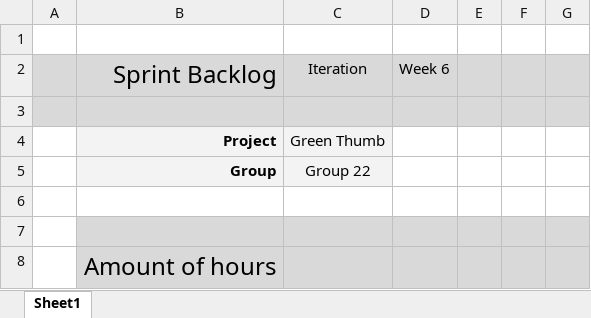
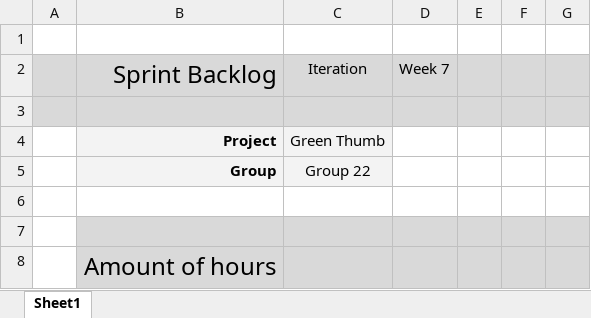
Before and after one commit to johanneshagspiel/green-thumb, an Excel workbook: doc/Scrum/Backlogs/Backlog Week 7.xlsx, sheet Sheet1, drawn as a sheet; only a part is shown; values as stored, in another font and other column widths than the file's, no borders; conditional formats not drawn; the diff names each change by its address in the sheet, - before the commit and + after, or states it on an @@ line.

```diff
--- a/doc/Scrum/Backlogs/Backlog Week 7.xlsx (sheet Sheet1)
+++ b/doc/Scrum/Backlogs/Backlog Week 7.xlsx (sheet Sheet1)
-D2: Week 6
+D2: Week 7
```
Also changed, not shown: doc/Scrum/Retrospective/Retrospective of Week 6.xlsx, 52 other files.
